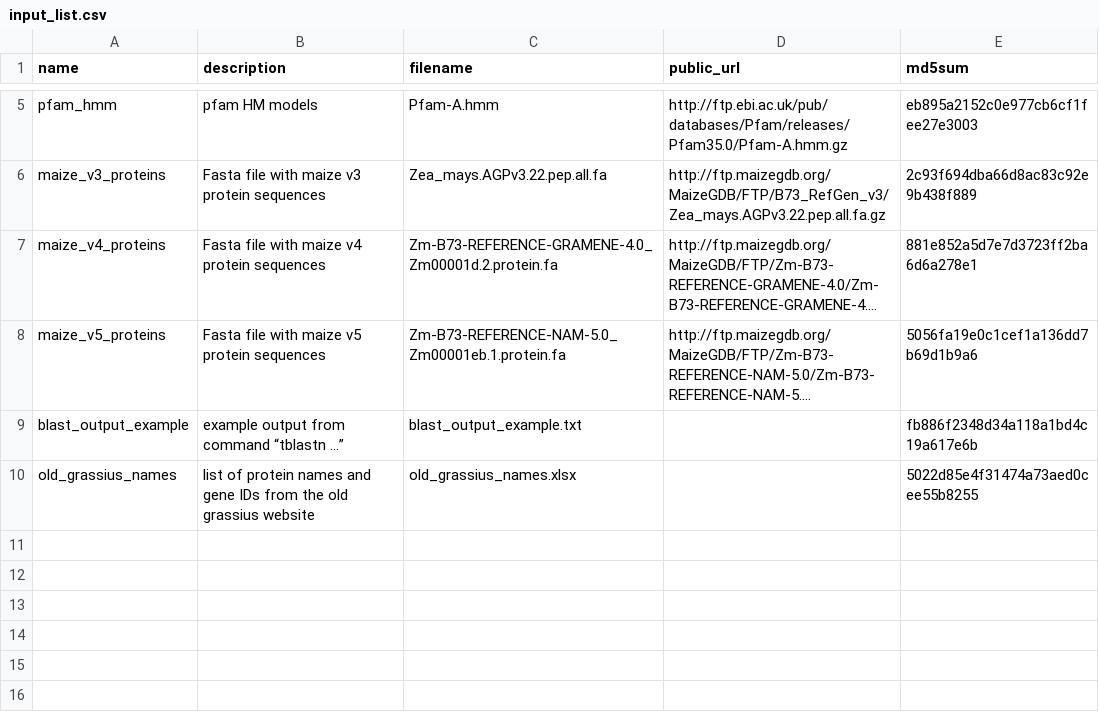
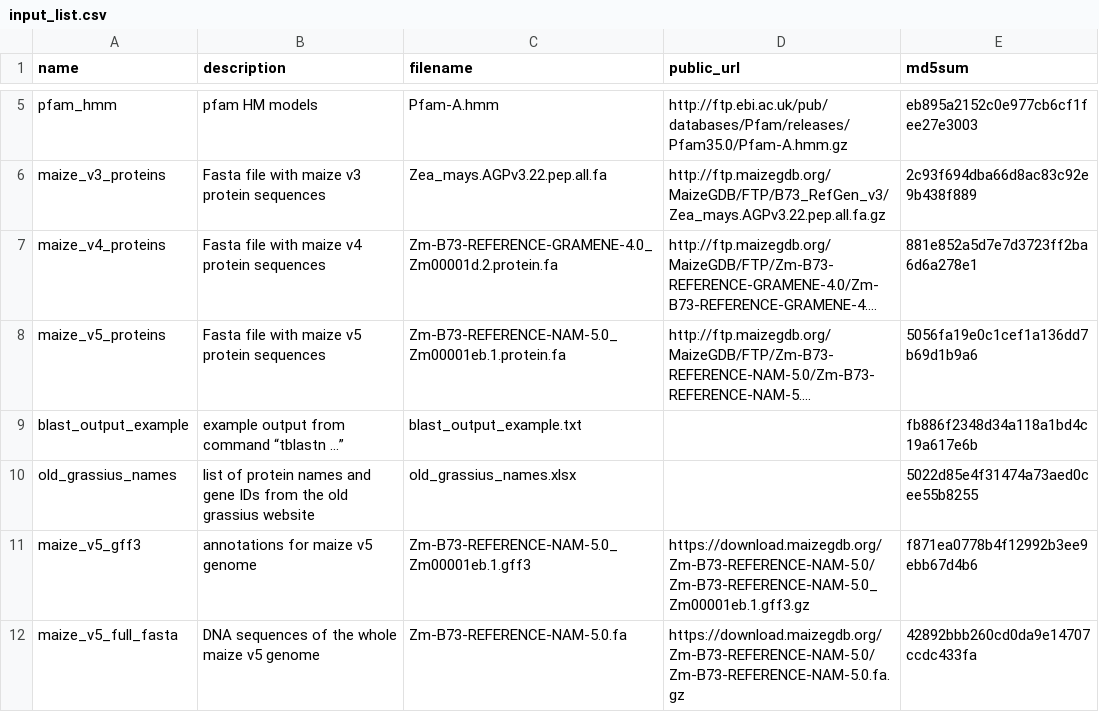
Before and after one commit to grotewold-lab/grassius-db-builder, a CSV file: inputs/input_list.csv, drawn as a sheet; only a part is shown, gaps mark what is left out; long unchanged cells end in ….

```diff
--- a/inputs/input_list.csv
+++ b/inputs/input_list.csv
@@ -10 +10,3 @@ blast_output_example,example output from command “tblastn ...”,blast_output_
 old_grassius_names,list of protein names and gene IDs from the old grassius website,old_grassius_names.xlsx,,5022d85e4f31474a73aed0cee55b8255
+maize_v5_gff3,annotations for maize v5 genome,Zm-B73-REFERENCE-NAM-5.0_Zm00001eb.1.gff3,https://download.maizegdb.org/Zm-B73-REFERENCE-NAM-5.0/Zm-B73-REFERENCE-NAM-5.0_Zm00001eb.1.gff3.gz,f871ea0778b4f12992b3ee9ebb67d4b6
+maize_v5_full_fasta,DNA sequences of the whole maize v5 genome,Zm-B73-REFERENCE-NAM-5.0.fa,https://download.maizegdb.org/Zm-B73-REFERENCE-NAM-5.0/Zm-B73-REFERENCE-NAM-5.0.fa.gz,42892bbb260cd0da9e14707ccdc433fa
```
Also changed, not shown: 6 other files.
